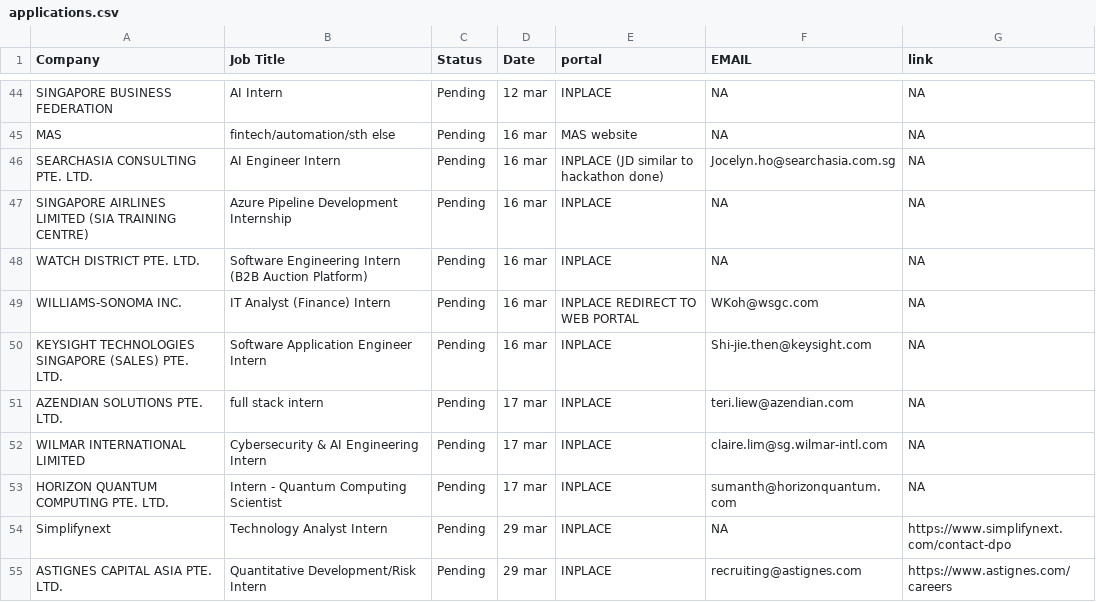
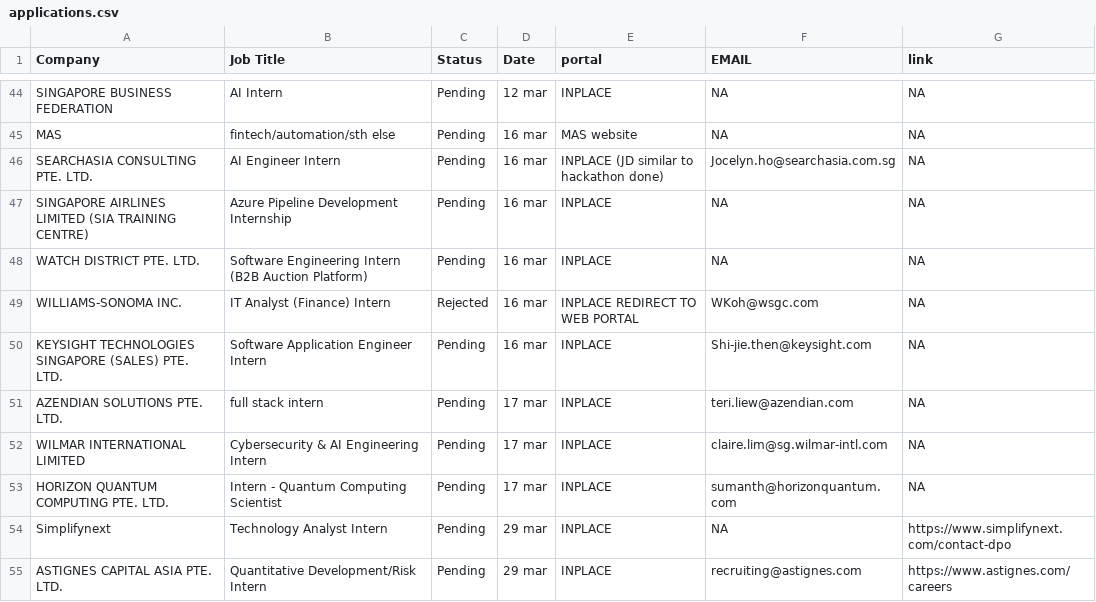
Before and after one commit to Zerius7733/Email-Generator-Extension, a CSV file: applications.csv, drawn as a sheet; only a part is shown, gaps mark what is left out.

Commit message:
Update applications.csv

```diff
--- a/applications.csv
+++ b/applications.csv
@@ -48,3 +48,3 @@ SINGAPORE AIRLINES LIMITED (SIA TRAINING CENTRE),Azure Pipeline Development Inte
 WATCH DISTRICT PTE. LTD.,Software Engineering Intern (B2B Auction Platform),Pending,16 mar,INPLACE,NA,NA
-WILLIAMS-SONOMA INC.,IT Analyst (Finance) Intern,Pending,16 mar,INPLACE REDIRECT TO WEB PORTAL,WKoh@wsgc.com,NA
+WILLIAMS-SONOMA INC.,IT Analyst (Finance) Intern,Rejected,16 mar,INPLACE REDIRECT TO WEB PORTAL,WKoh@wsgc.com,NA
 KEYSIGHT TECHNOLOGIES SINGAPORE (SALES) PTE. LTD.,Software Application Engineer Intern,Pending,16 mar,INPLACE,Shi-jie.then@keysight.com,NA
```
